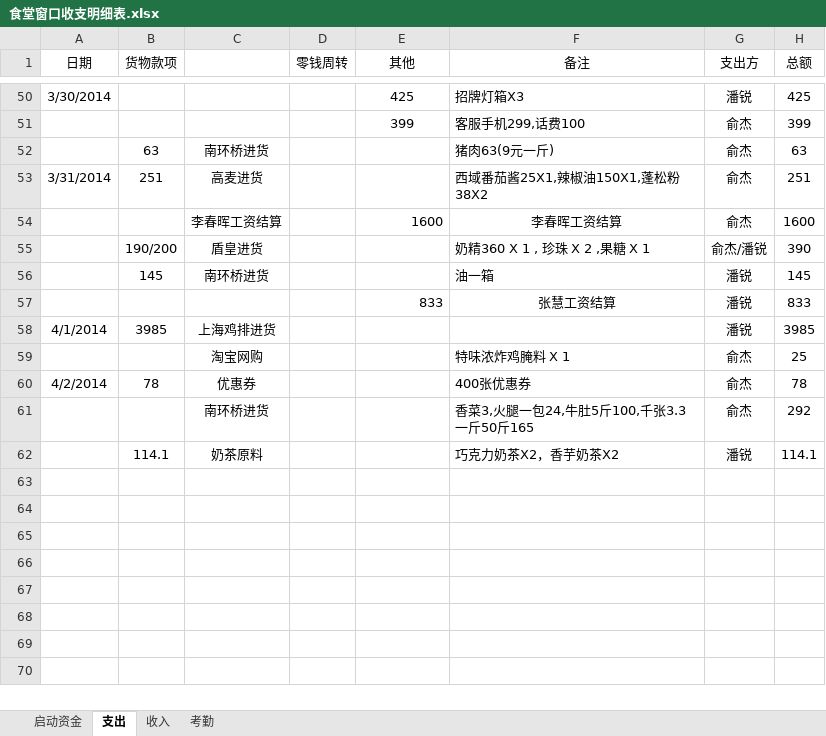
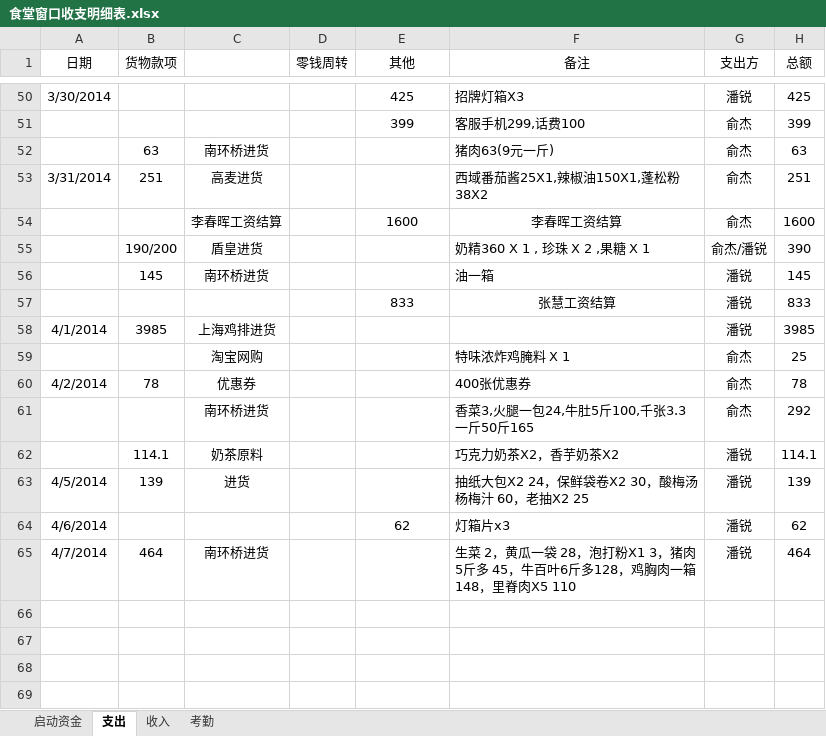
Before and after one commit to suda8/test, an Excel workbook: 食堂窗口收支明细表.xlsx, sheet 支出, drawn as a sheet; only a part is shown, gaps mark what is left out; the shorter side is filled out with more unchanged rows; values as stored, in another font and other column widths than the file's, no borders; the diff names each change by its address in the sheet, - before the commit and + after, or states it on an @@ line.

```diff
--- a/食堂窗口收支明细表.xlsx (sheet 支出)
+++ b/食堂窗口收支明细表.xlsx (sheet 支出)
-E54 alignment: right
+E54 alignment: center
-E57 alignment: right
+E57 alignment: center
-row 63: (empty)
+row 63: 4/5/2014 | 139 | 进货 |  |  | 抽纸大包X2 24，保鲜袋卷X2 30，酸梅汤杨梅汁 60，老抽X2 25 | 潘锐 | 139
-row 64: (empty)
+row 64: 4/6/2014 |  |  |  | 62 | 灯箱片x3 | 潘锐 | 62
+row 65: 4/7/2014 | 464 | 南环桥进货 |  |  | 生菜 2，黄瓜一袋 28，泡打粉X1 3，猪肉5斤多 45，牛百叶6斤多128，鸡胸肉一箱 148，里脊肉X5 110 | 潘锐 | 464
```
Also changed, not shown: sheet 收入.
